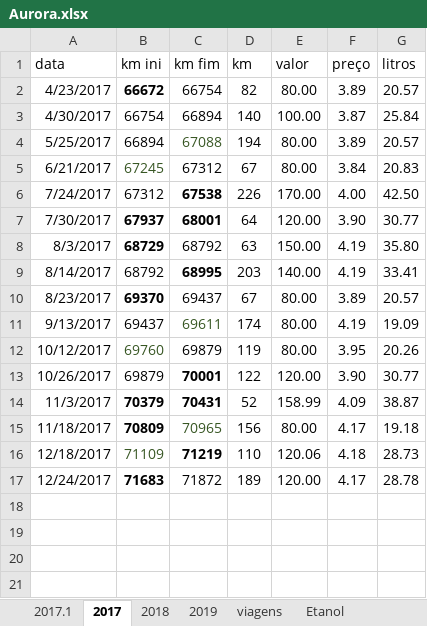
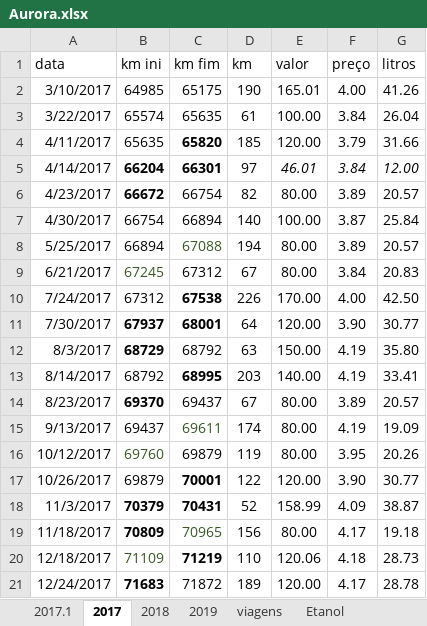
Before and after one commit to mjnlima/dadosGD, an Excel workbook: Aurora.xlsx, sheet 2017, drawn as a sheet; values as stored, in another font and other column widths than the file's, no borders; table styles not drawn; the diff names each change by its address in the sheet, - before the commit and + after, or states it on an @@ line.

Commit message:
commit fresco

```diff
--- a/Aurora.xlsx (sheet 2017)
+++ b/Aurora.xlsx (sheet 2017)
+row 2: 3/10/2017 | 64985 | 65175 | 190 | 165.01 | 4.00 | 41.26
+row 3: 3/22/2017 | 65574 | 65635 | 61 | 100.00 | 3.84 | 26.04
+row 4: 4/11/2017 | 65635 | 65820 | 185 | 120.00 | 3.79 | 31.66
+row 5: 4/14/2017 | 66204 | 66301 | 97 | 46.01 | 3.84 | 12.00
```
Also changed, not shown: sheet viagens.
